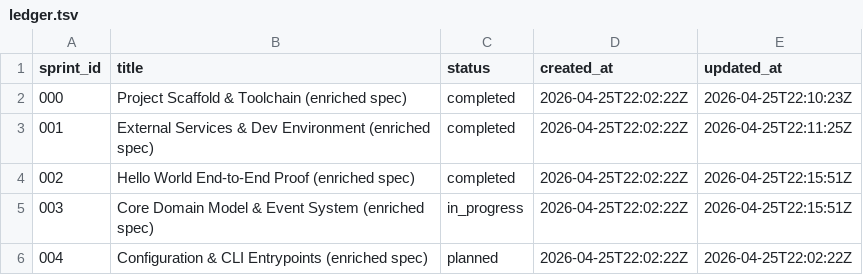
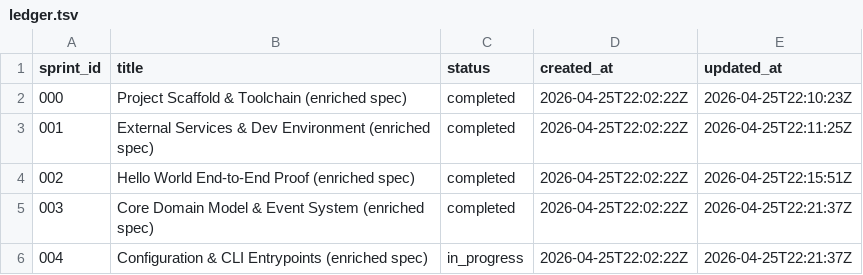
Before and after one commit to 2389-research/pipelines, a TSV file: experiments/local-gen-test/.ai/ledger.tsv, drawn as a sheet.

Commit message:
feat(sprint-004): Sprint 004 — Configuration & CLI Entrypoints (enriched spec)

```diff
--- a/experiments/local-gen-test/.ai/ledger.tsv
+++ b/experiments/local-gen-test/.ai/ledger.tsv
@@ -4,3 +4,3 @@ sprint_id	title	status	created_at	updated_at
 002	Hello World End-to-End Proof (enriched spec)	completed	2026-04-25T22:02:22Z	2026-04-25T22:15:51Z
-003	Core Domain Model & Event System (enriched spec)	in_progress	2026-04-25T22:02:22Z	2026-04-25T22:15:51Z
-004	Configuration & CLI Entrypoints (enriched spec)	planned	2026-04-25T22:02:22Z	2026-04-25T22:02:22Z
+003	Core Domain Model & Event System (enriched spec)	completed	2026-04-25T22:02:22Z	2026-04-25T22:21:37Z
+004	Configuration & CLI Entrypoints (enriched spec)	in_progress	2026-04-25T22:02:22Z	2026-04-25T22:21:37Z
```
Also changed, not shown: 31 other files.
